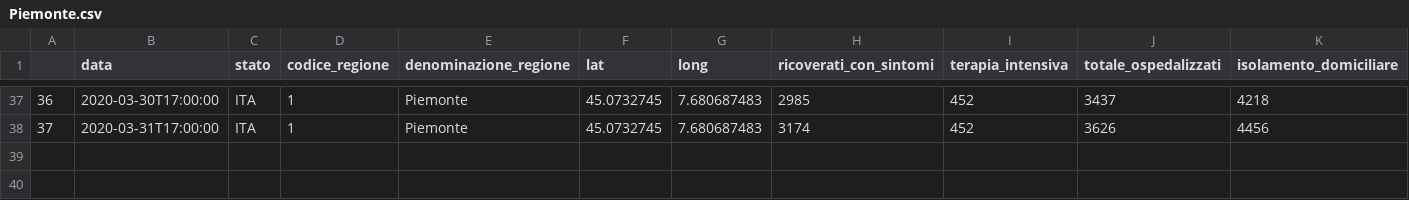
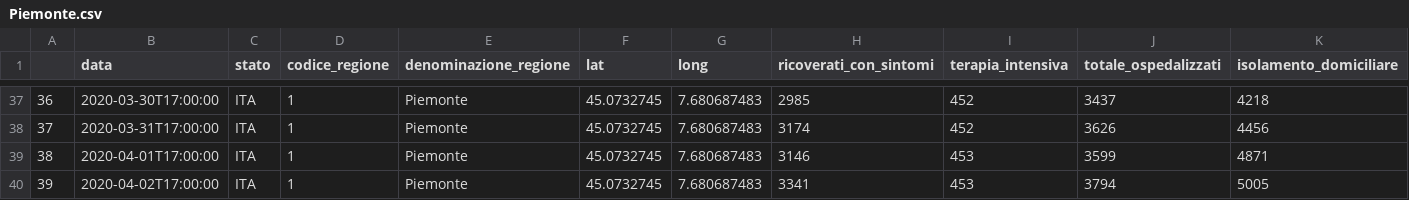
Before and after one commit to ascala/MyMyCovid19, a CSV file: Italy/Piemonte.csv, drawn as a sheet; only a part is shown, gaps mark what is left out; rows hold the shown columns only; the diff names each change by its address in the sheet, - before the commit and + after, or states it on an @@ line.

```diff
--- a/Italy/Piemonte.csv
+++ b/Italy/Piemonte.csv
+row 39: 38 | 2020-04-01T17:00:00 | ITA | 1 | Piemonte | 45.0732745 | 7.680687483 | 3146 | 453 | 3599 | 4871
+row 40: 39 | 2020-04-02T17:00:00 | ITA | 1 | Piemonte | 45.0732745 | 7.680687483 | 3341 | 453 | 3794 | 5005
```
Also changed, not shown: Italy/Campania.csv, Italy/Emilia Romagna.csv, 40 other files.
